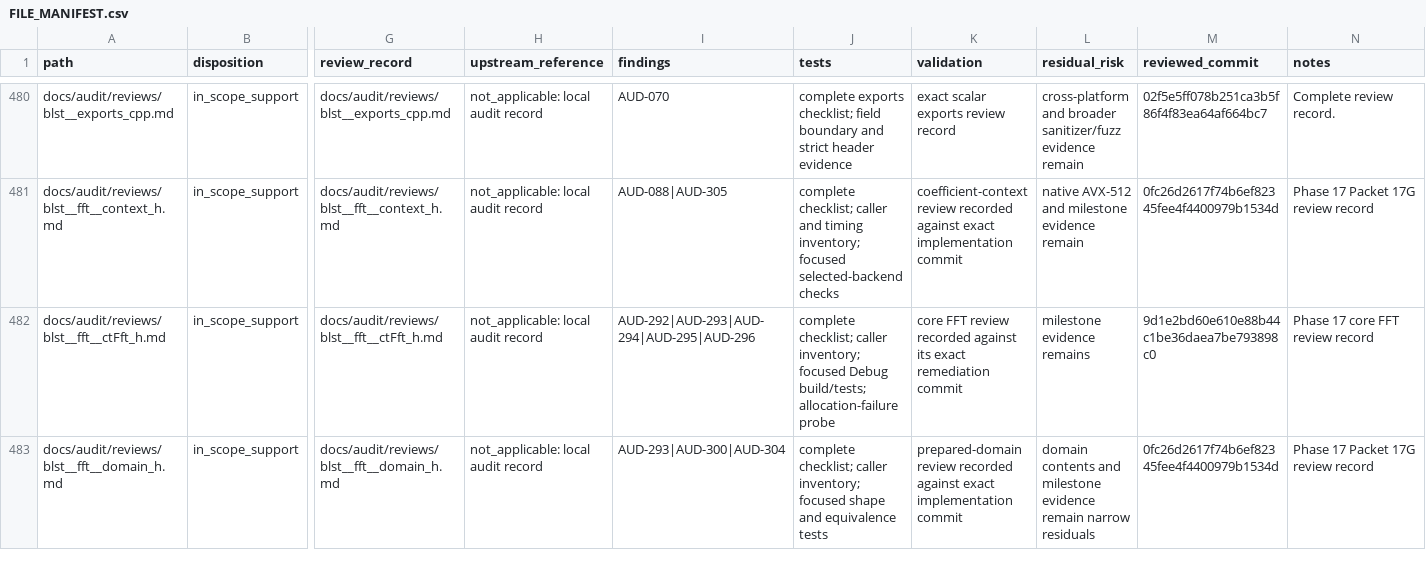
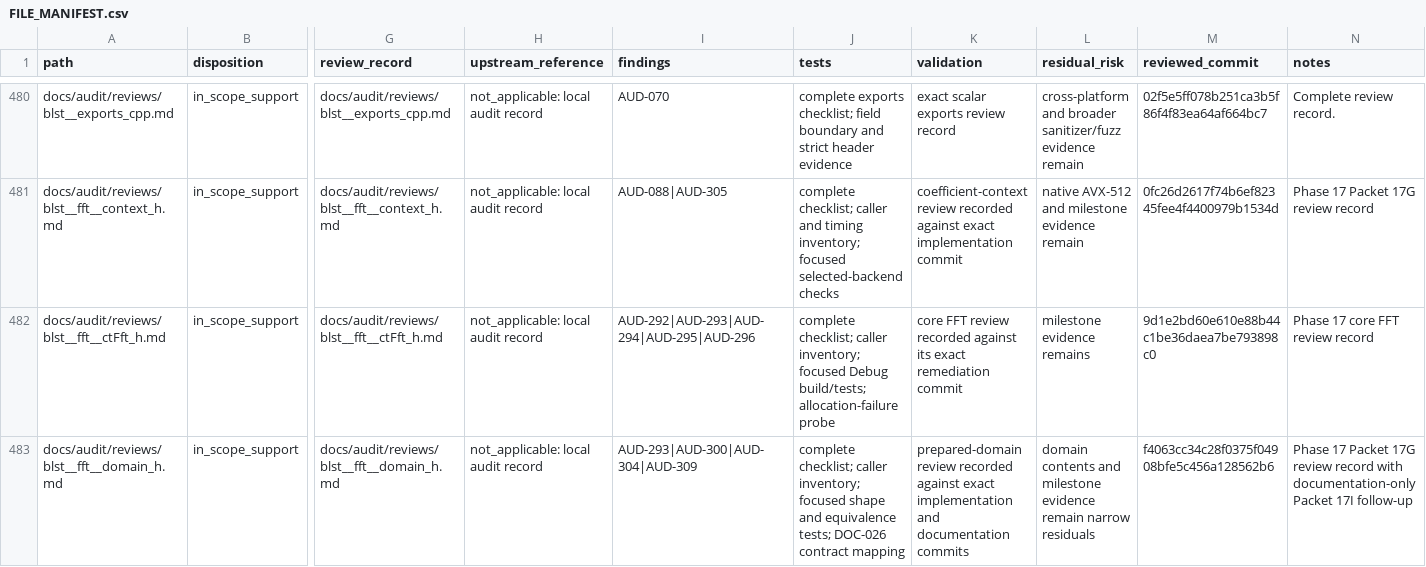
Before and after one commit to ladnir/temp-cat-blst, a CSV file: docs/audit/FILE_MANIFEST.csv, drawn as a sheet; only a part is shown, gaps mark what is left out; the diff covers the shown part only; the diff names each change by its address in the sheet, - before the commit and + after, or states it on an @@ line.

```diff
--- a/docs/audit/FILE_MANIFEST.csv
+++ b/docs/audit/FILE_MANIFEST.csv
-I483 (findings): AUD-293|AUD-300|AUD-304
+I483 (findings): AUD-293|AUD-300|AUD-304|AUD-309
-J483 (tests): …and equivalence tests
+J483 (tests): …and equivalence tests; DOC-026 contract mapping
-K483 (validation): …exact implementation commit
+K483 (validation): …exact implementation and documentation commits
-M483 (reviewed_commit): 0fc26d2617f74b6ef82345fee4f4400979b1534d
+M483 (reviewed_commit): f4063cc34c28f0375f04908bfe5c456a128562b6
-N483 (notes): …review record
+N483 (notes): …review record with documentation-only Packet 17I follow-up
```
Also changed, not shown: 1 added row and 38 edited cells elsewhere in this file, 5 other files.
